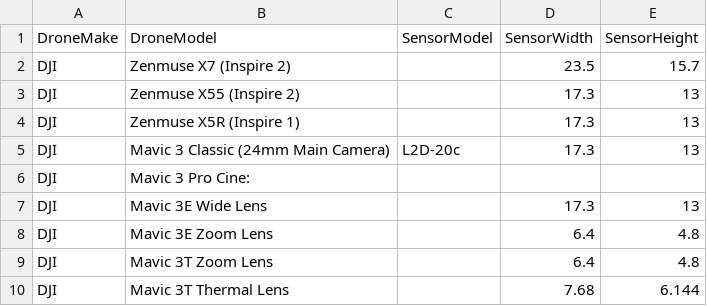
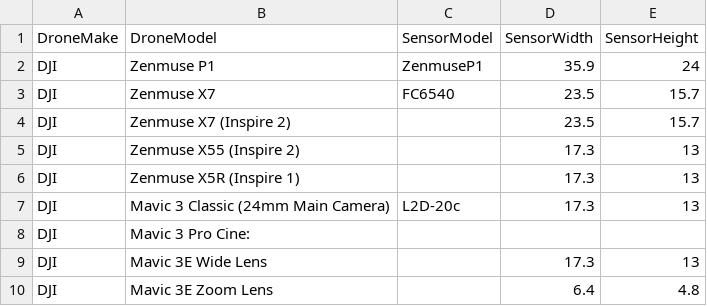
Before and after one commit to spifftek70/Drone-Footprints, a CSV file: src/drone_sensors.csv, drawn as a sheet; only a part is shown; the shorter side is filled out with more unchanged rows.

Commit message:
Update drone_sensors.csv with Zenmuse P1 and Zenmuse X7
Zenmuse P1 and Zenmuse X7

```diff
--- a/src/drone_sensors.csv
+++ b/src/drone_sensors.csv
@@ -1,2 +1,4 @@
 DroneMake,DroneModel,SensorModel,SensorWidth,SensorHeight,,
+DJI,Zenmuse P1,ZenmuseP1,35.9,24,,
+DJI,Zenmuse X7,FC6540,23.5,15.7,,
 DJI,Zenmuse X7 (Inspire 2),,23.5,15.7,,
```
